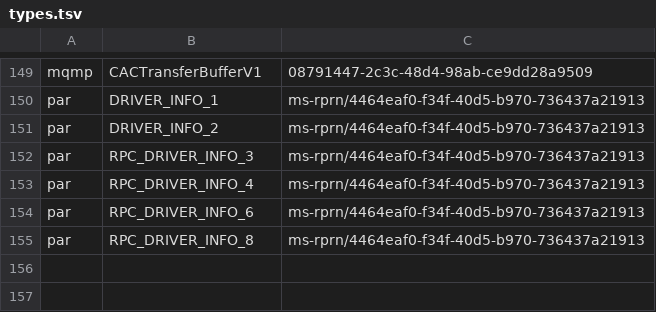
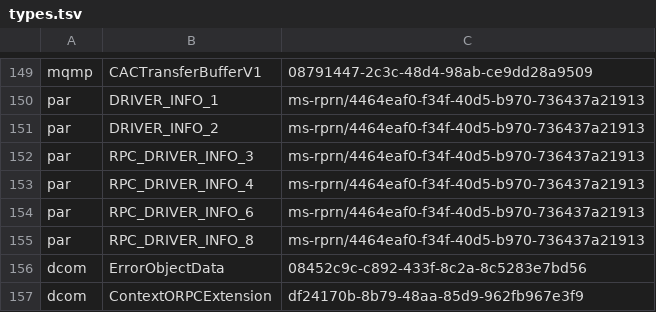
Before and after one commit to oiweiwei/go-msrpc, a TSV file: codegen/doc/data/types.tsv, drawn as a sheet; only a part is shown, gaps mark what is left out; the diff names each change by its address in the sheet, - before the commit and + after, or states it on an @@ line.

```diff
--- a/codegen/doc/data/types.tsv
+++ b/codegen/doc/data/types.tsv
+row 156: dcom | ErrorObjectData | 08452c9c-c892-433f-8c2a-8c5283e7bd56
+row 157: dcom | ContextORPCExtension | df24170b-8b79-48aa-85d9-962fb967e3f9
```
Also changed, not shown: codegen/doc/data/types.in.tsv, 5 other files.
